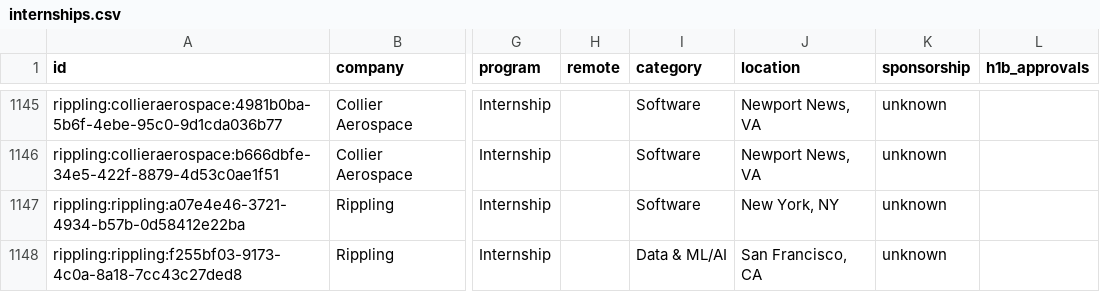
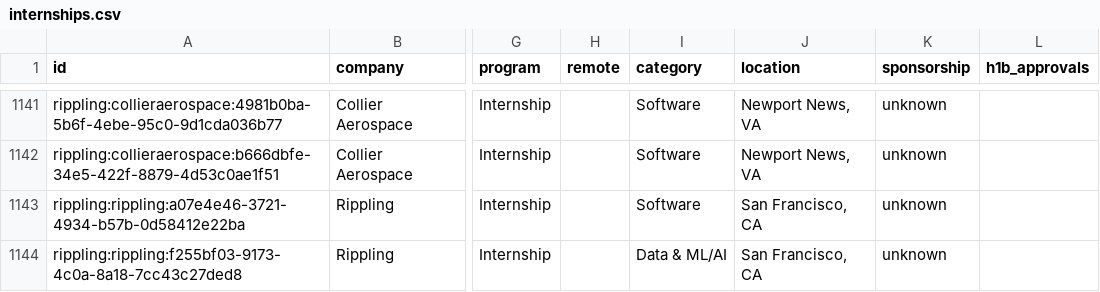
Before and after one commit to austinwright-eng/Automated-List-of-Electrical-Engineering-Internships, a CSV file: data/internships.csv, drawn as a sheet; only a part is shown, gaps mark what is left out; addresses are those after the commit; the diff covers the shown part only; the diff names each change by its address in the sheet, - before the commit and + after, or states it on an @@ line.

```diff
--- a/data/internships.csv
+++ b/data/internships.csv
-J1143 (location): New York, NY
+J1143 (location): San Francisco, CA
```
Also changed, not shown: 4 removed rows and 1 edited cell elsewhere in this file, docs/internships.csv, 12 other files.
